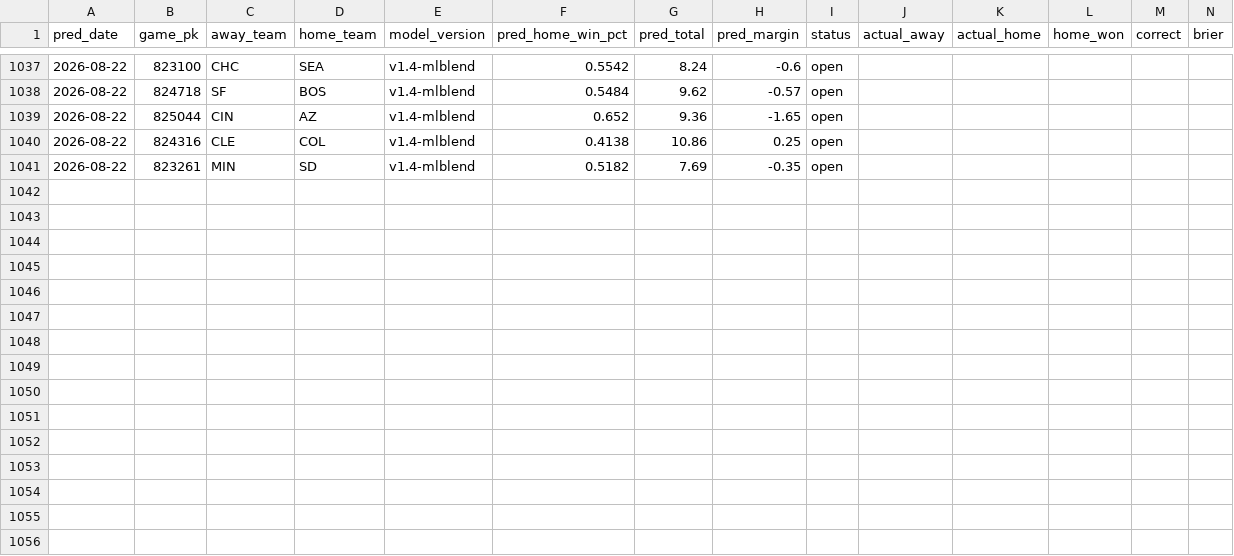
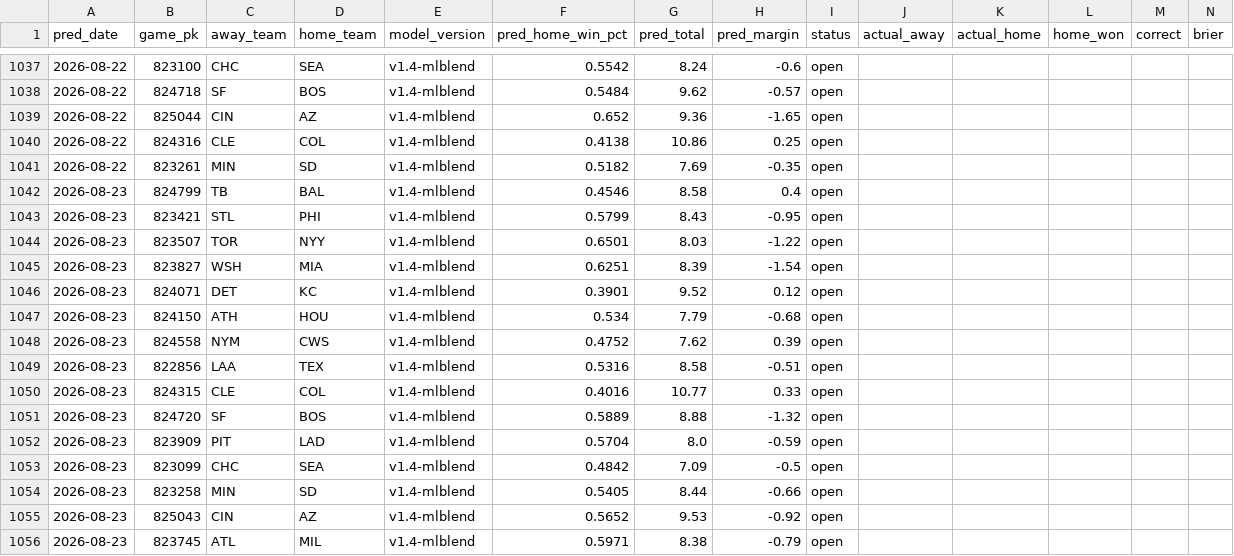
Before and after one commit to theandoftherew/mlb-ai-predictor, a CSV file: predictions.csv, drawn as a sheet; only a part is shown, gaps mark what is left out; rows hold the shown columns only; the diff covers the shown part only; the diff names each change by its address in the sheet, - before the commit and + after, or states it on an @@ line.

```diff
--- a/predictions.csv
+++ b/predictions.csv
+row 1042: 2026-08-23 | 824799 | TB | BAL | v1.4-mlblend | 0.4546 | 8.58 | 0.4 | open
+row 1043: 2026-08-23 | 823421 | STL | PHI | v1.4-mlblend | 0.5799 | 8.43 | -0.95 | open
+row 1044: 2026-08-23 | 823507 | TOR | NYY | v1.4-mlblend | 0.6501 | 8.03 | -1.22 | open
+row 1045: 2026-08-23 | 823827 | WSH | MIA | v1.4-mlblend | 0.6251 | 8.39 | -1.54 | open
+row 1046: 2026-08-23 | 824071 | DET | KC | v1.4-mlblend | 0.3901 | 9.52 | 0.12 | open
+row 1047: 2026-08-23 | 824150 | ATH | HOU | v1.4-mlblend | 0.534 | 7.79 | -0.68 | open
+row 1048: 2026-08-23 | 824558 | NYM | CWS | v1.4-mlblend | 0.4752 | 7.62 | 0.39 | open
+row 1049: 2026-08-23 | 822856 | LAA | TEX | v1.4-mlblend | 0.5316 | 8.58 | -0.51 | open
+row 1050: 2026-08-23 | 824315 | CLE | COL | v1.4-mlblend | 0.4016 | 10.77 | 0.33 | open
+row 1051: 2026-08-23 | 824720 | SF | BOS | v1.4-mlblend | 0.5889 | 8.88 | -1.32 | open
+row 1052: 2026-08-23 | 823909 | PIT | LAD | v1.4-mlblend | 0.5704 | 8.0 | -0.59 | open
+row 1053: 2026-08-23 | 823099 | CHC | SEA | v1.4-mlblend | 0.4842 | 7.09 | -0.5 | open
+row 1054: 2026-08-23 | 823258 | MIN | SD | v1.4-mlblend | 0.5405 | 8.44 | -0.66 | open
+row 1055: 2026-08-23 | 825043 | CIN | AZ | v1.4-mlblend | 0.5652 | 9.53 | -0.92 | open
+row 1056: 2026-08-23 | 823745 | ATL | MIL | v1.4-mlblend | 0.5971 | 8.38 | -0.79 | open
```
Also changed, not shown: 56 edited cells elsewhere in this file.
